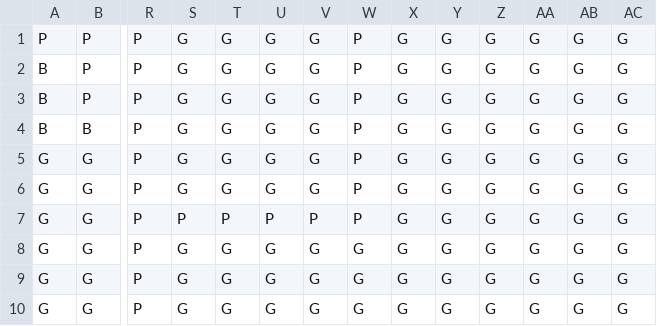
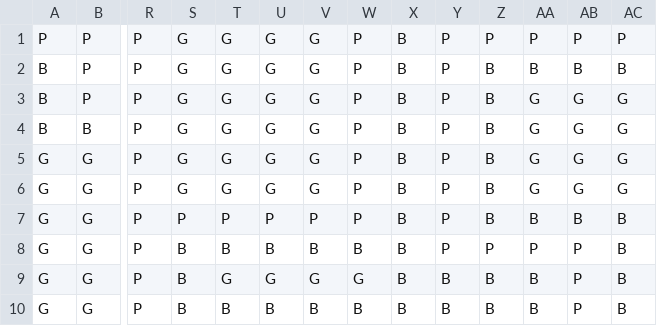
Before and after one commit to noahvogtli/MouseMaze, a CSV file: mousemaze/target/classes/maze/data/Level1.csv, drawn as a sheet; only a part is shown, gaps mark what is left out; the diff covers the shown part only; the diff names each change by its address in the sheet, - before the commit and + after, or states it on an @@ line.

```diff
--- a/mousemaze/target/classes/maze/data/Level1.csv
+++ b/mousemaze/target/classes/maze/data/Level1.csv
-X1:X10: G
+X1:X10: B
-Y1:Y8: G
+Y1:Y8: P
-Z1: G
+Z1: P
-AA1: G
+AA1: P
-AB1: G
+AB1: P
-AC1: G
+AC1: P
-Z2:Z7: G
+Z2:Z7: B
-AA2: G
+AA2: B
-AB2: G
+AB2: B
-AC2: G
+AC2: B
-AA7: G
+AA7: B
-AB7: G
+AB7: B
-AC7:AC10: G
+AC7:AC10: B
-S8:S10: G
+S8:S10: B
-T8: G
+T8: B
-U8: G
+U8: B
-V8: G
+V8: B
-W8: G
+W8: B
-Z8: G
+Z8: P
-AA8: G
+AA8: P
-AB8:AB10: G
+AB8:AB10: P
-Y9:Y10: G
+Y9:Y10: B
-Z9:Z10: G
+Z9:Z10: B
-AA9:AA10: G
+AA9:AA10: B
-T10: G
+T10: B
-U10: G
+U10: B
-V10: G
+V10: B
-W10: G
+W10: B
```
Also changed, not shown: 25 edited cells elsewhere in this file, mousemaze/src/main/java/maze/data/Level1.csv, 6 other files.
